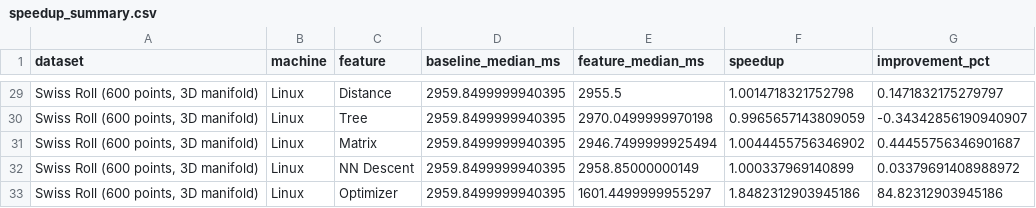
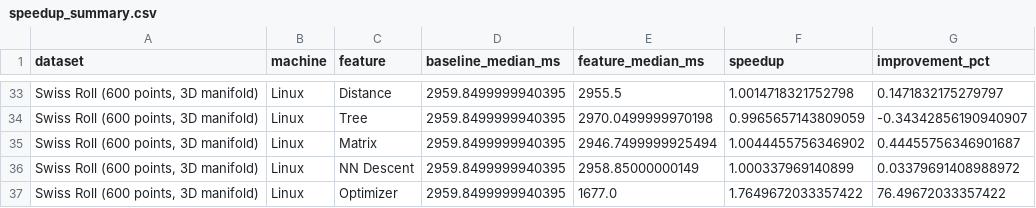
Before and after one commit to elarsaks/umap-bench, a CSV file: bench/outputs/summaries/speedup_summary.csv, drawn as a sheet; only a part is shown, gaps mark what is left out; addresses are those after the commit; the diff covers the shown part only; the diff names each change by its address in the sheet, - before the commit and + after, or states it on an @@ line.

```diff
--- a/bench/outputs/summaries/speedup_summary.csv
+++ b/bench/outputs/summaries/speedup_summary.csv
-E37 (feature_median_ms): 1601.4499999955297
+E37 (feature_median_ms): 1677.0
-F37 (speedup): 1.8482312903945186
+F37 (speedup): 1.7649672033357422
-G37 (improvement_pct): 84.82312903945186
+G37 (improvement_pct): 76.49672033357422
```
Also changed, not shown: 4 added rows and 18 edited cells elsewhere in this file, bench/outputs/summaries/bootstrap_confidence_intervals.csv, bench/outputs/summaries/quality_summary.csv, 26 other files.
